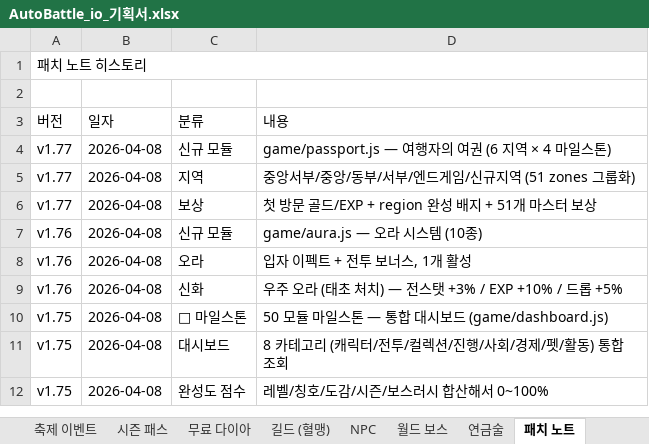
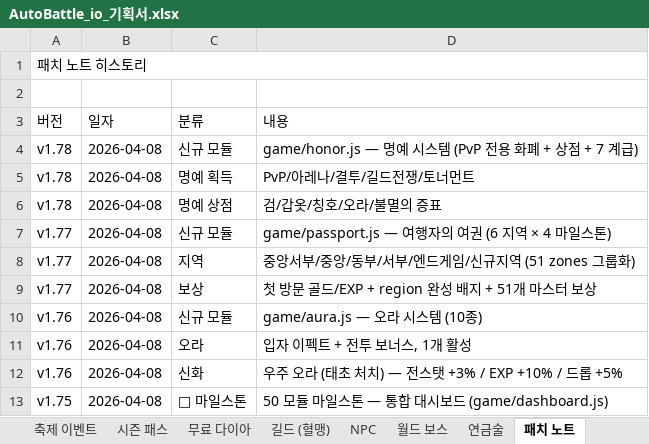
Before and after one commit to goodholic/Baduk-Marble, an Excel workbook: AutoBattle_io_기획서.xlsx, sheet 패치 노트, drawn as a sheet; only a part is shown; the shorter side is filled out with more unchanged rows; values as stored, in another font and other column widths than the file's, no cell formats; the diff names each change by its address in the sheet, - before the commit and + after, or states it on an @@ line.

```diff
--- a/AutoBattle_io_기획서.xlsx (sheet 패치 노트)
+++ b/AutoBattle_io_기획서.xlsx (sheet 패치 노트)
+row 4: v1.78 | 2026-04-08 | 신규 모듈 | game/honor.js — 명예 시스템 (PvP 전용 화폐 + 상점 + 7 계급)
+row 5: v1.78 | 2026-04-08 | 명예 획득 | PvP/아레나/결투/길드전쟁/토너먼트
+row 6: v1.78 | 2026-04-08 | 명예 상점 | 검/갑옷/칭호/오라/불멸의 증표
```
Also changed, not shown: sheet v1.9 ~ v1.78, other sheet tabs, cell formats, 3 other files.
